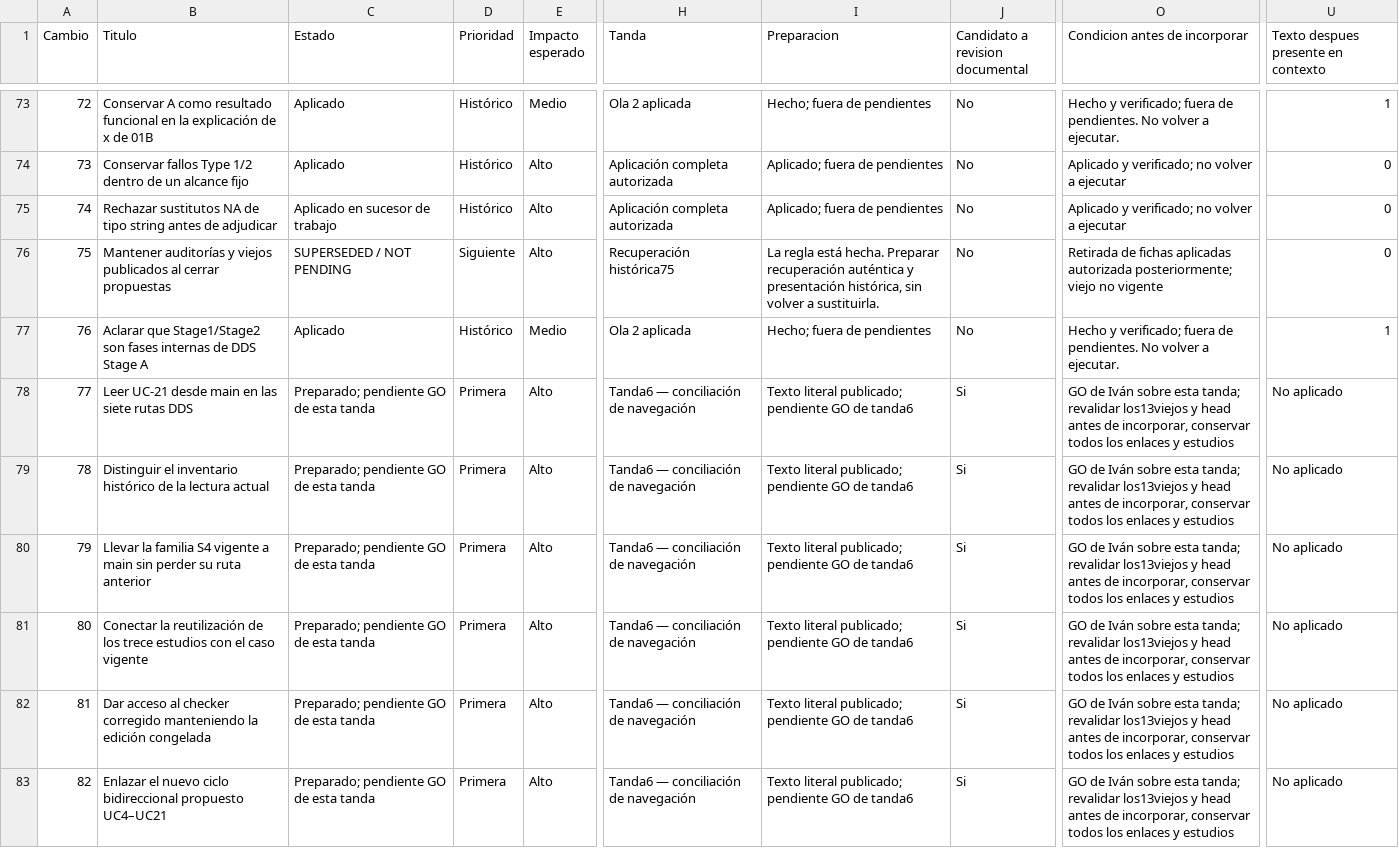
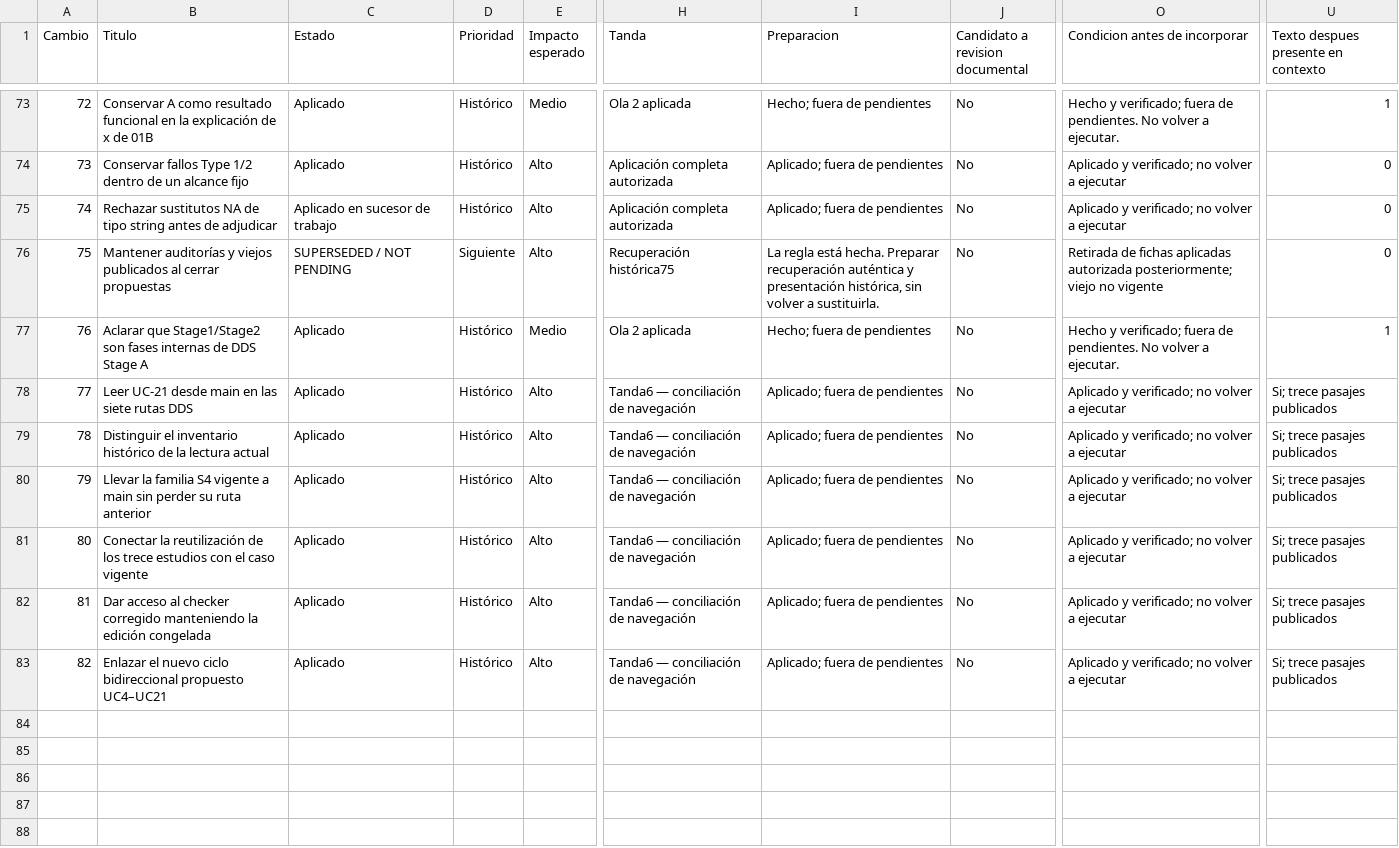
Before and after one commit to dakleyer/structural-awareness-contributions, a CSV file: governance/review/change-priorities-2026-10-06/priorities.csv, drawn as a sheet; only a part is shown, gaps mark what is left out; the diff names each change by its address in the sheet, - before the commit and + after, or states it on an @@ line.

Commit message:
Complete owner-approved conservative UC21 DDS navigation migration; preserve every prior destination and original path; restore exact historical S5 packet and verify document control

```diff
--- a/governance/review/change-priorities-2026-10-06/priorities.csv
+++ b/governance/review/change-priorities-2026-10-06/priorities.csv
-C78:C83 (Estado): Preparado; pendiente GO de esta tanda
+C78:C83 (Estado): Aplicado
-D78:D83 (Prioridad): Primera
+D78:D83 (Prioridad): Histórico
-I78:I83 (Preparacion): Texto literal publicado; pendiente GO de tanda6
+I78:I83 (Preparacion): Aplicado; fuera de pendientes
-J78:J83 (Candidato a revision documental): Si
+J78:J83 (Candidato a revision documental): No
-O78:O83 (Condicion antes de incorporar): GO de Iván sobre esta tanda; revalidar los13viejos y head antes de incorporar, conservar todos los enlaces y estudios
+O78:O83 (Condicion antes de incorporar): Aplicado y verificado; no volver a ejecutar
-U78:U83: No aplicado
+U78:U83: Si; trece pasajes publicados
```
Also changed, not shown: 13 other files.
